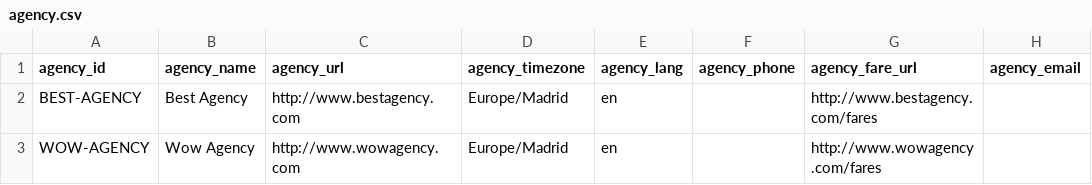
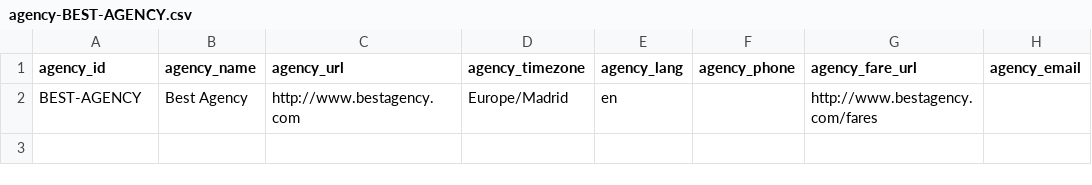
Before and after one commit to cefriel/mapping-template, a CSV file: demo/agency-parametric/agency-BEST-AGENCY.csv (was demo/agency.csv), drawn as a sheet; the diff names each change by its address in the sheet, - before the commit and + after, or states it on an @@ line.

Commit message:
Update demo with parametric execution and debug query mode

```diff
--- a/demo/agency.csv
+++ b/demo/agency-parametric/agency-BEST-AGENCY.csv
-row 3: WOW-AGENCY | Wow Agency | http://www.wowagency.com | Europe/Madrid | en |  | http://www.wowagency.com/fares
```
Also changed, not shown: 15 other files.
